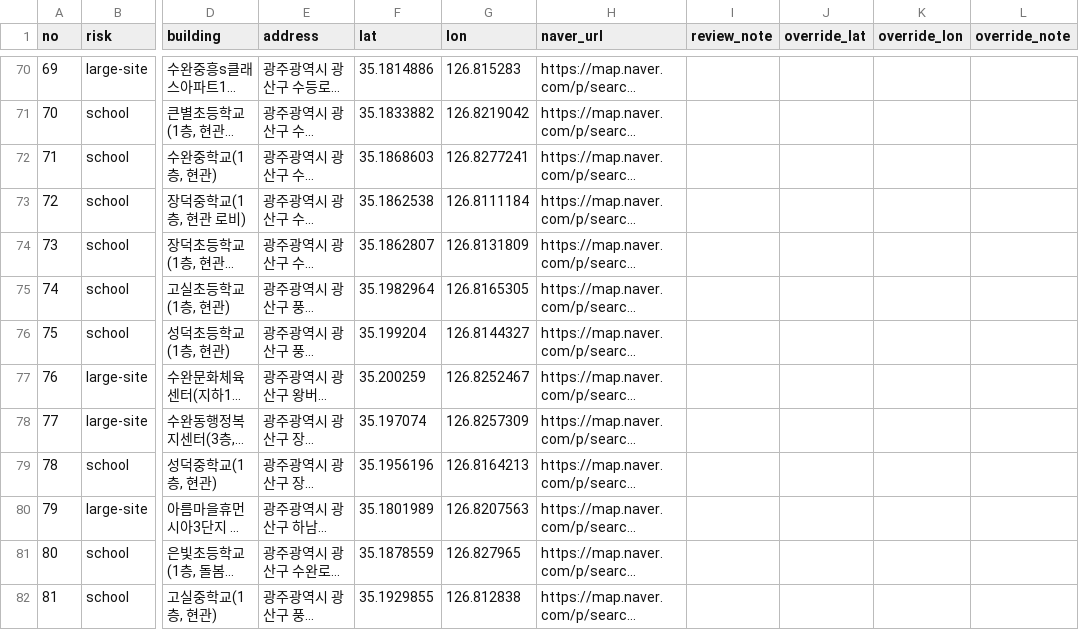
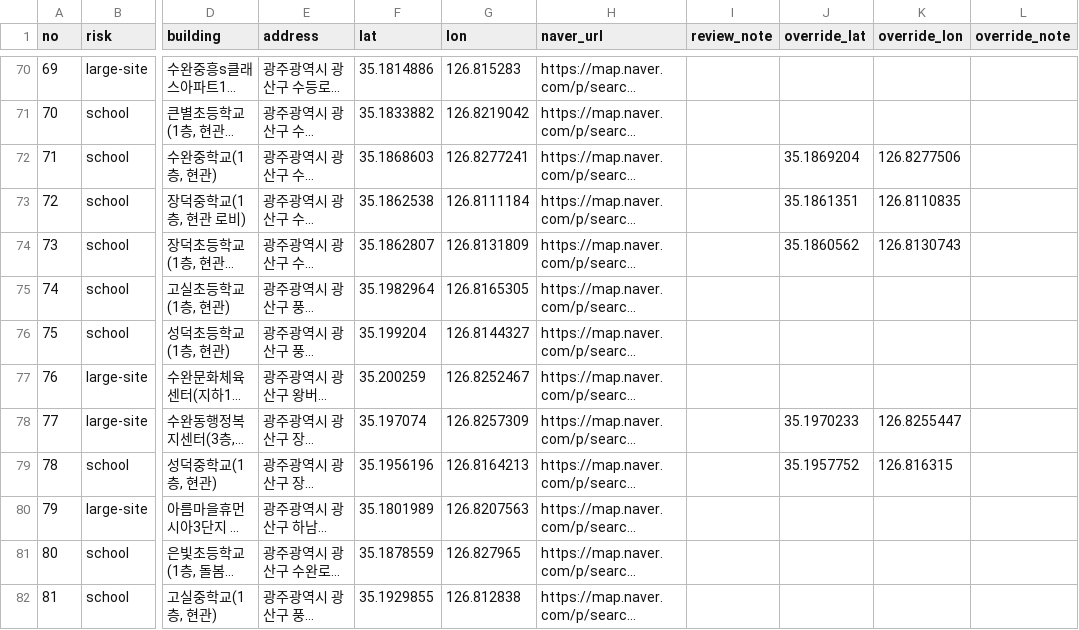
Before and after one commit to rmsummit/gwangsan-polling-map, a CSV file: coordinate-audit.csv, drawn as a sheet; only a part is shown, gaps mark what is left out; long unchanged cells end in …; the diff covers the shown part only; the diff names each change by its address in the sheet, - before the commit and + after, or states it on an @@ line.

Commit message:
Apply manual marker overrides

```diff
--- a/coordinate-audit.csv
+++ b/coordinate-audit.csv
-J72 (override_lat): (empty)
+J72 (override_lat): 35.1869204
-K72 (override_lon): (empty)
+K72 (override_lon): 126.8277506
-J73 (override_lat): (empty)
+J73 (override_lat): 35.1861351
-K73 (override_lon): (empty)
+K73 (override_lon): 126.8110835
-J74 (override_lat): (empty)
+J74 (override_lat): 35.1860562
-K74 (override_lon): (empty)
+K74 (override_lon): 126.8130743
-J78 (override_lat): (empty)
+J78 (override_lat): 35.1970233
-K78 (override_lon): (empty)
+K78 (override_lon): 126.8255447
-J79 (override_lat): (empty)
+J79 (override_lat): 35.1957752
-K79 (override_lon): (empty)
+K79 (override_lon): 126.816315
```
Also changed, not shown: 34 edited cells elsewhere in this file.
